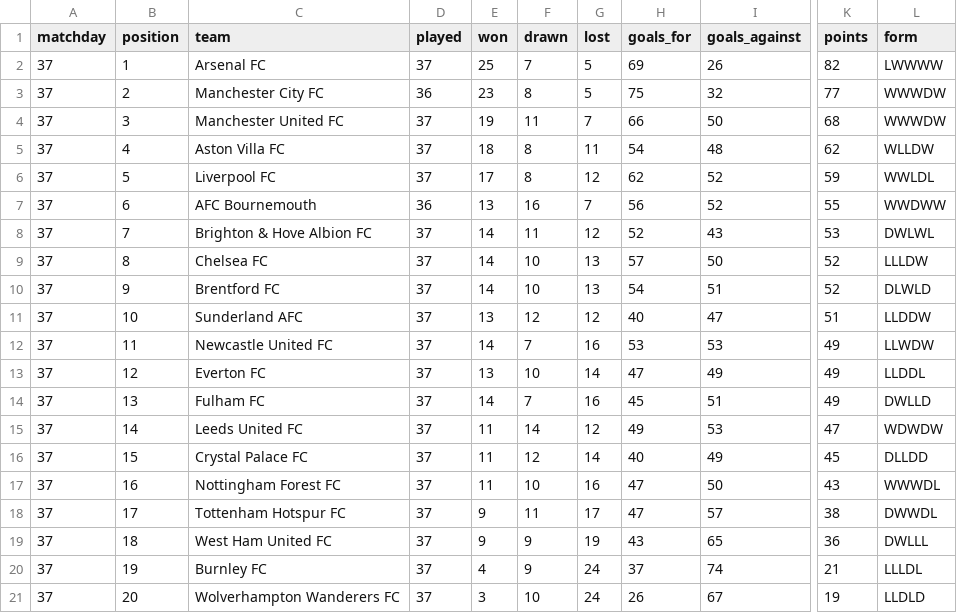
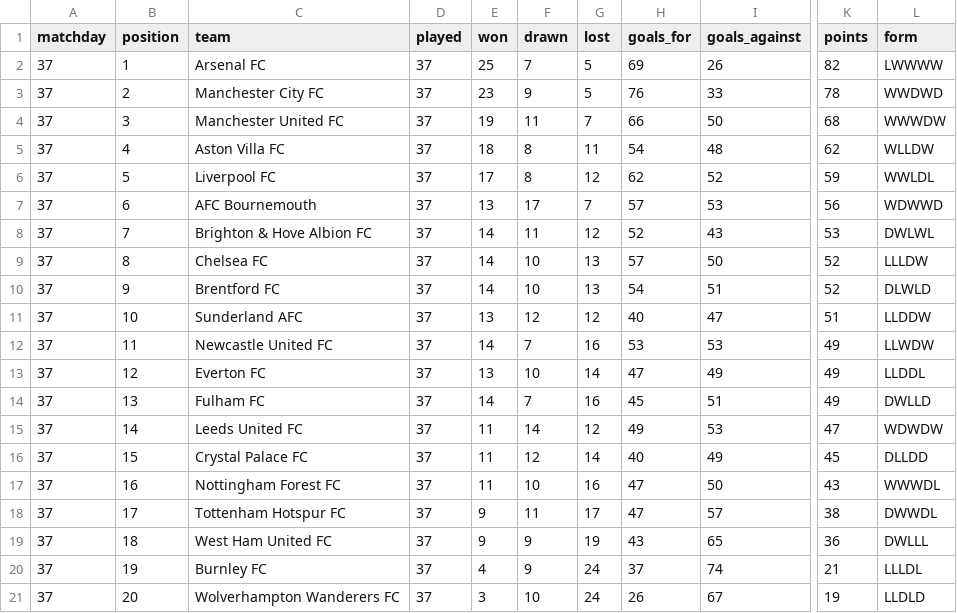
Before and after one commit to MPGPT1/premier_league_position_history, a CSV file: outputs/latest_table.csv, drawn as a sheet; only a part is shown, gaps mark what is left out; the diff names each change by its address in the sheet, - before the commit and + after, or states it on an @@ line.

```diff
--- a/outputs/latest_table.csv
+++ b/outputs/latest_table.csv
-D3 (played): 36
+D3 (played): 37
-F3 (drawn): 8
+F3 (drawn): 9
-H3 (goals_for): 75
+H3 (goals_for): 76
-I3 (goals_against): 32
+I3 (goals_against): 33
-K3 (points): 77
+K3 (points): 78
-L3 (form): WWWDW
+L3 (form): WWDWD
-D7 (played): 36
+D7 (played): 37
-F7 (drawn): 16
+F7 (drawn): 17
-H7 (goals_for): 56
+H7 (goals_for): 57
-I7 (goals_against): 52
+I7 (goals_against): 53
-K7 (points): 55
+K7 (points): 56
-L7 (form): WWDWW
+L7 (form): WDWWD
```
Also changed, not shown: outputs/finished_matches.csv, outputs/position_history.csv, 3 other files.
